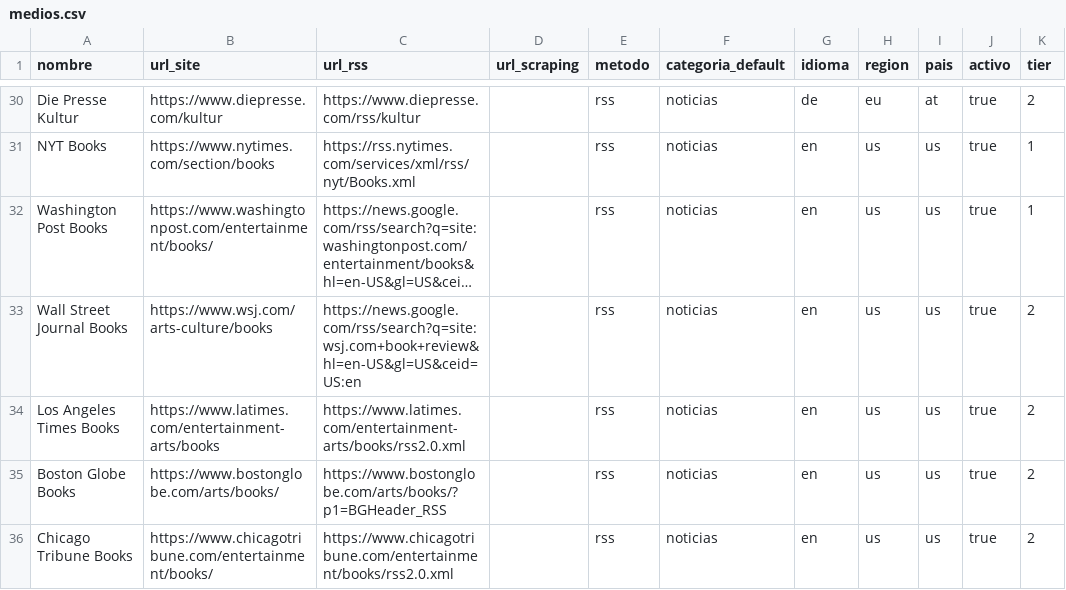
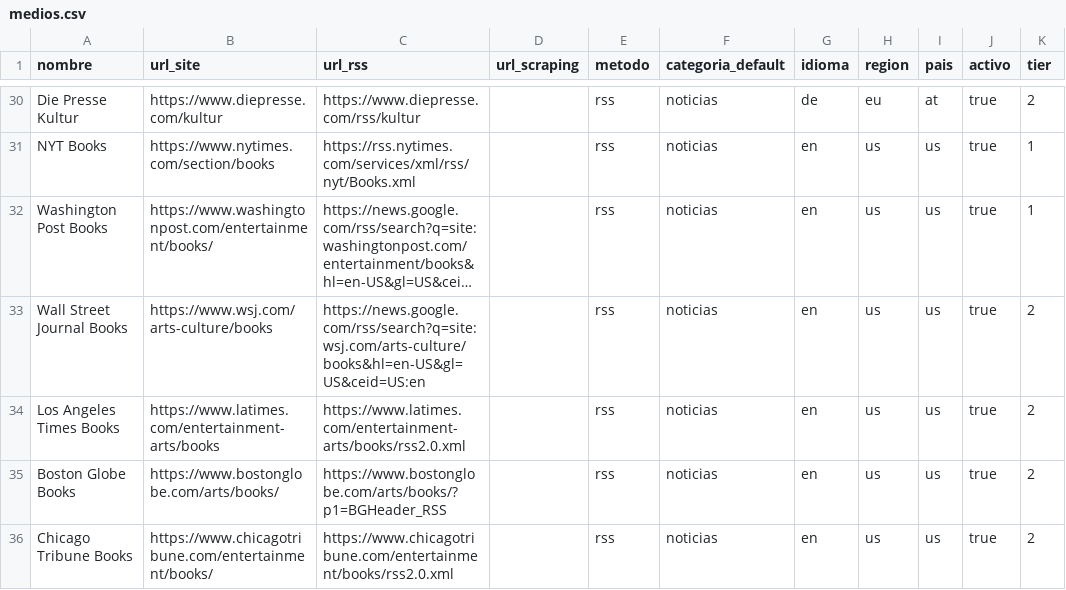
Before and after one commit to antonioj-byte/publishing-monitor, a CSV file: medios.csv, drawn as a sheet; only a part is shown, gaps mark what is left out; long unchanged cells end in …; the diff names each change by its address in the sheet, - before the commit and + after, or states it on an @@ line.

```diff
--- a/medios.csv
+++ b/medios.csv
-C33 (url_rss): https://news.google.com/rss/search?q=site:wsj.com+book+review&hl=en-US&gl=US&ceid=US:en
+C33 (url_rss): https://news.google.com/rss/search?q=site:wsj.com/arts-culture/books&hl=en-US&gl=US&ceid=US:en
```
Also changed, not shown: 11 other files.
